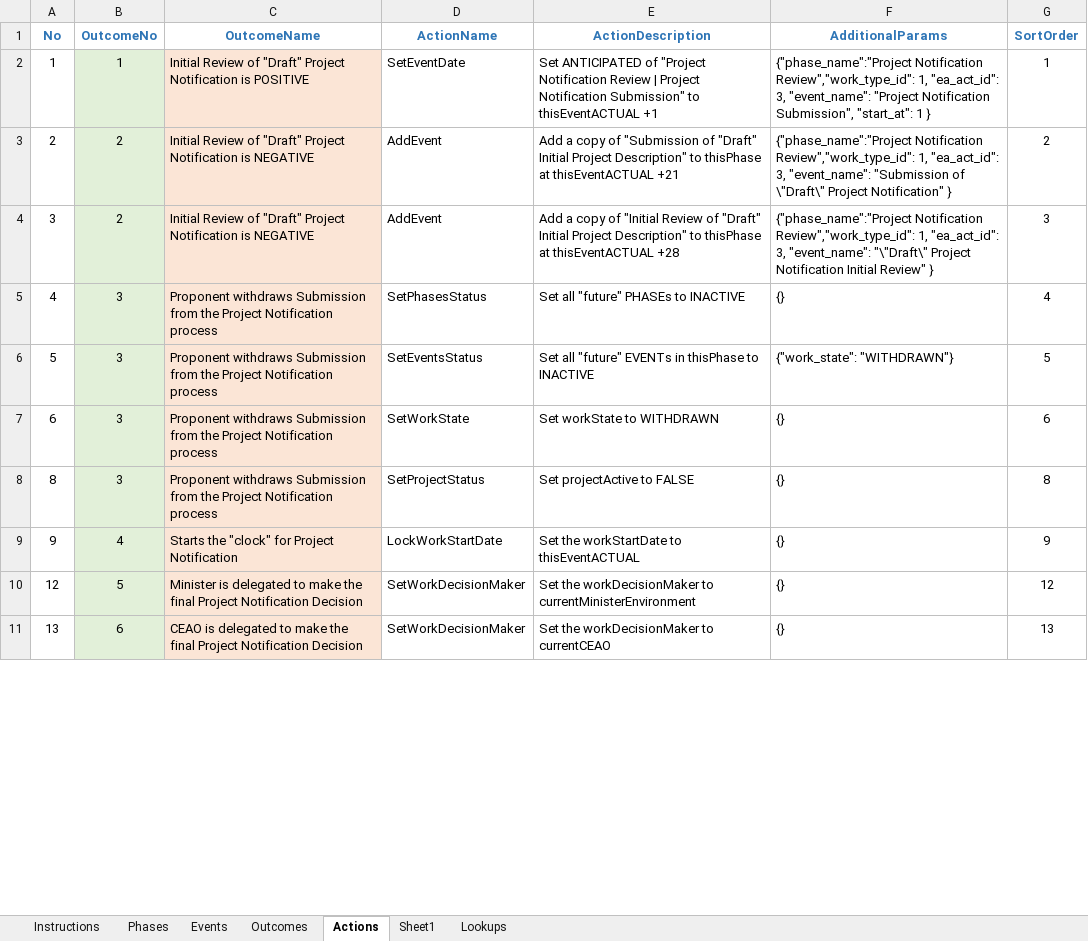
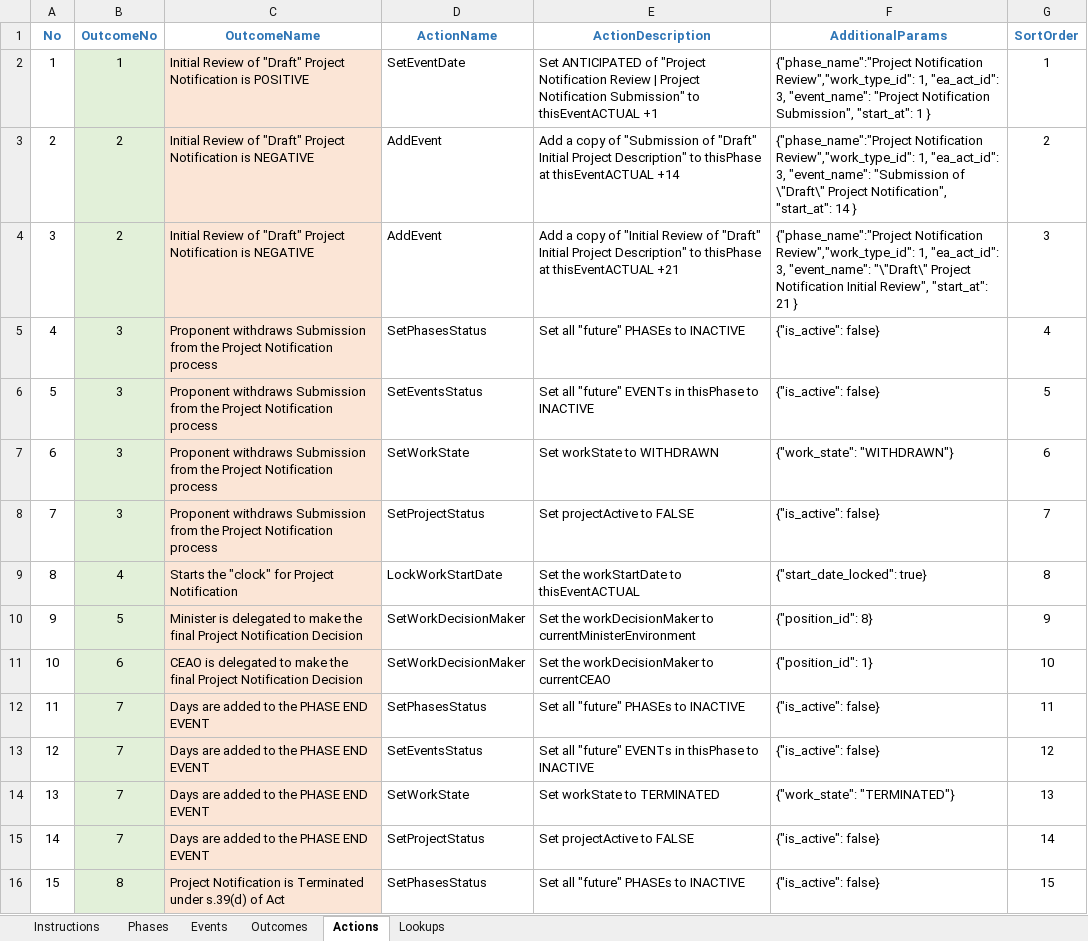
Before and after one commit to bcgov/EPIC.track, an Excel workbook: epictrack-api/src/api/templates/event_templates/project_notification/001-Project_Notification.xlsx, sheet Actions, drawn as a sheet; only a part is shown; values as stored, in another font and other column widths than the file's, no borders; addresses are those after the commit; the diff covers the shown part only; the diff names each change by its address in the sheet, - before the commit and + after, or states it on an @@ line.

```diff
--- a/epictrack-api/src/api/templates/event_templates/project_notification/001-Project_Notification.xlsx (sheet Actions)
+++ b/epictrack-api/src/api/templates/event_templates/project_notification/001-Project_Notification.xlsx (sheet Actions)
-sheet tab: Sheet1
-E3 (ActionDescription): …at thisEventACTUAL +21
+E3 (ActionDescription): …at thisEventACTUAL +14
-F3 (AdditionalParams): …\"Draft\" Project Notification" }
+F3 (AdditionalParams): …\"Draft\" Project Notification", "start_at": 14 }
-E4 (ActionDescription): …at thisEventACTUAL +28
+E4 (ActionDescription): …at thisEventACTUAL +21
-F4 (AdditionalParams): …Notification Initial Review" }
+F4 (AdditionalParams): …Notification Initial Review", "start_at": 21 }
-F5 (AdditionalParams): {}
+F5 (AdditionalParams): {"is_active": false}
-F6 (AdditionalParams): {"work_state": "WITHDRAWN"}
+F6 (AdditionalParams): {"is_active": false}
-F7 (AdditionalParams): {}
+F7 (AdditionalParams): {"work_state": "WITHDRAWN"}
+row 8: 7 | 3 | Proponent withdraws Submission from the Project Notification process | SetProjectStatus | Set projectActive to FALSE | {"is_active": false} | 7
-B9 (OutcomeNo): 3
+B9 (OutcomeNo): 4
-C9 (OutcomeName): Proponent withdraws Submission from the Project Notification process
+C9 (OutcomeName): Starts the "clock" for Project Notification
-D9 (ActionName): SetProjectStatus
+D9 (ActionName): LockWorkStartDate
-E9 (ActionDescription): Set projectActive to FALSE
+E9 (ActionDescription): Set the workStartDate to thisEventACTUAL
-F9 (AdditionalParams): {}
+F9 (AdditionalParams): {"start_date_locked": true}
-B10 (OutcomeNo): 4
+B10 (OutcomeNo): 5
-C10 (OutcomeName): Starts the "clock" for Project Notification
+C10 (OutcomeName): Minister is delegated to make the final Project Notification Decision
-D10 (ActionName): LockWorkStartDate
+D10 (ActionName): SetWorkDecisionMaker
-E10 (ActionDescription): Set the workStartDate to thisEventACTUAL
+E10 (ActionDescription): Set the workDecisionMaker to currentMinisterEnvironment
-F10 (AdditionalParams): {}
+F10 (AdditionalParams): {"position_id": 8}
+row 11: 10 | 6 | CEAO is delegated to make the final Project Notification Decision | SetWorkDecisionMaker | Set the workDecisionMaker to currentCEAO | {"position_id": 1} | 10
+row 12: 11 | 7 | Days are added to the PHASE END EVENT | SetPhasesStatus | Set all "future" PHASEs to INACTIVE | {"is_active": false} | 11
-B13 (OutcomeNo): 5
+B13 (OutcomeNo): 7
-C13 (OutcomeName): Minister is delegated to make the final Project Notification Decision
+C13 (OutcomeName): Days are added to the PHASE END EVENT
-D13 (ActionName): SetWorkDecisionMaker
+D13 (ActionName): SetEventsStatus
-E13 (ActionDescription): Set the workDecisionMaker to currentMinisterEnvironment
+E13 (ActionDescription): Set all "future" EVENTs in thisPhase to INACTIVE
-F13 (AdditionalParams): {}
+F13 (AdditionalParams): {"is_active": false}
-B14 (OutcomeNo): 6
+B14 (OutcomeNo): 7
-C14 (OutcomeName): CEAO is delegated to make the final Project Notification Decision
+C14 (OutcomeName): Days are added to the PHASE END EVENT
-D14 (ActionName): SetWorkDecisionMaker
+D14 (ActionName): SetWorkState
-E14 (ActionDescription): Set the workDecisionMaker to currentCEAO
+E14 (ActionDescription): Set workState to TERMINATED
-F14 (AdditionalParams): {}
+F14 (AdditionalParams): {"work_state": "TERMINATED"}
+row 15: 14 | 7 | Days are added to the PHASE END EVENT | SetProjectStatus | Set projectActive to FALSE | {"is_active": false} | 14
+row 16: 15 | 8 | Project Notification is Terminated under s.39(d) of Act | SetPhasesStatus | Set all "future" PHASEs to INACTIVE | {"is_active": false} | 15
```
Also changed, not shown: 4 added rows, 5 removed rows and 70 edited cells elsewhere in this sheet, sheet Events, formulas that keep their value, 39 other files.
